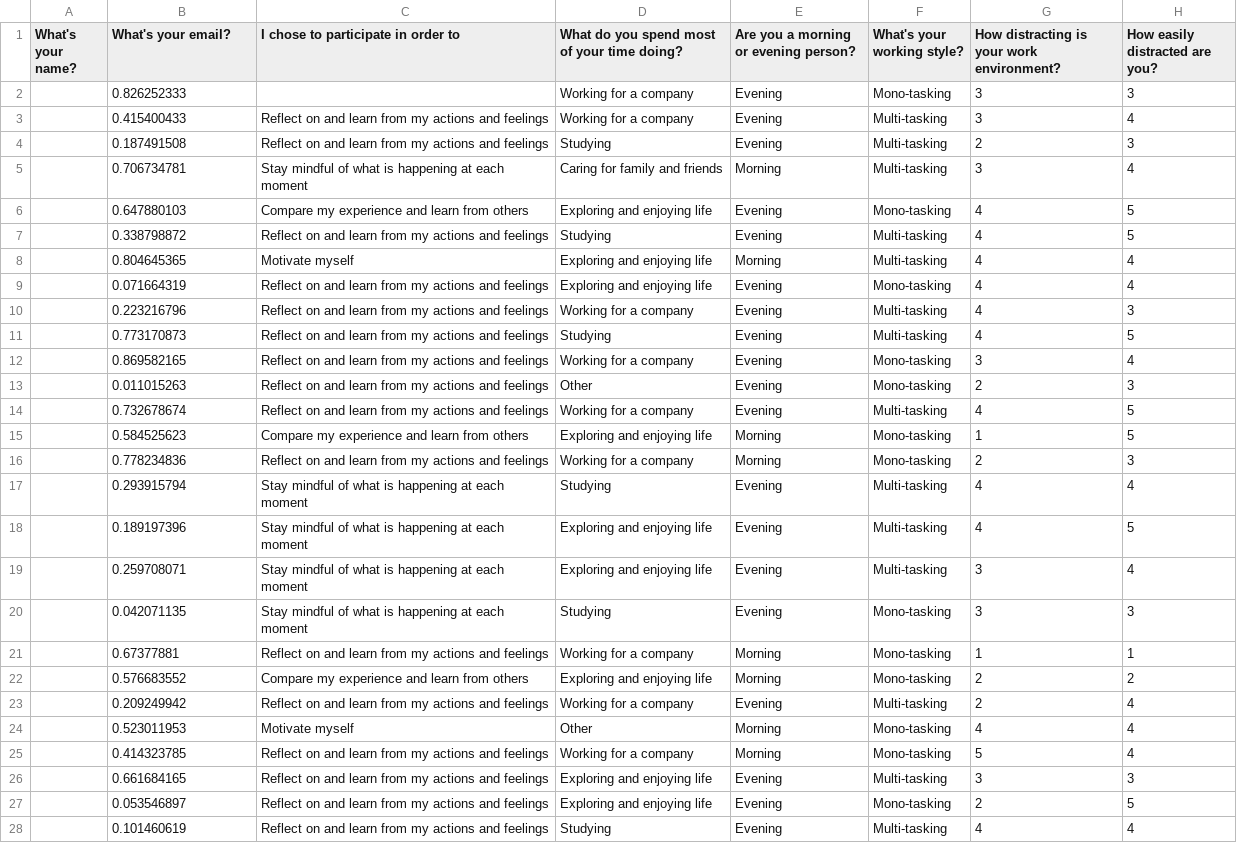
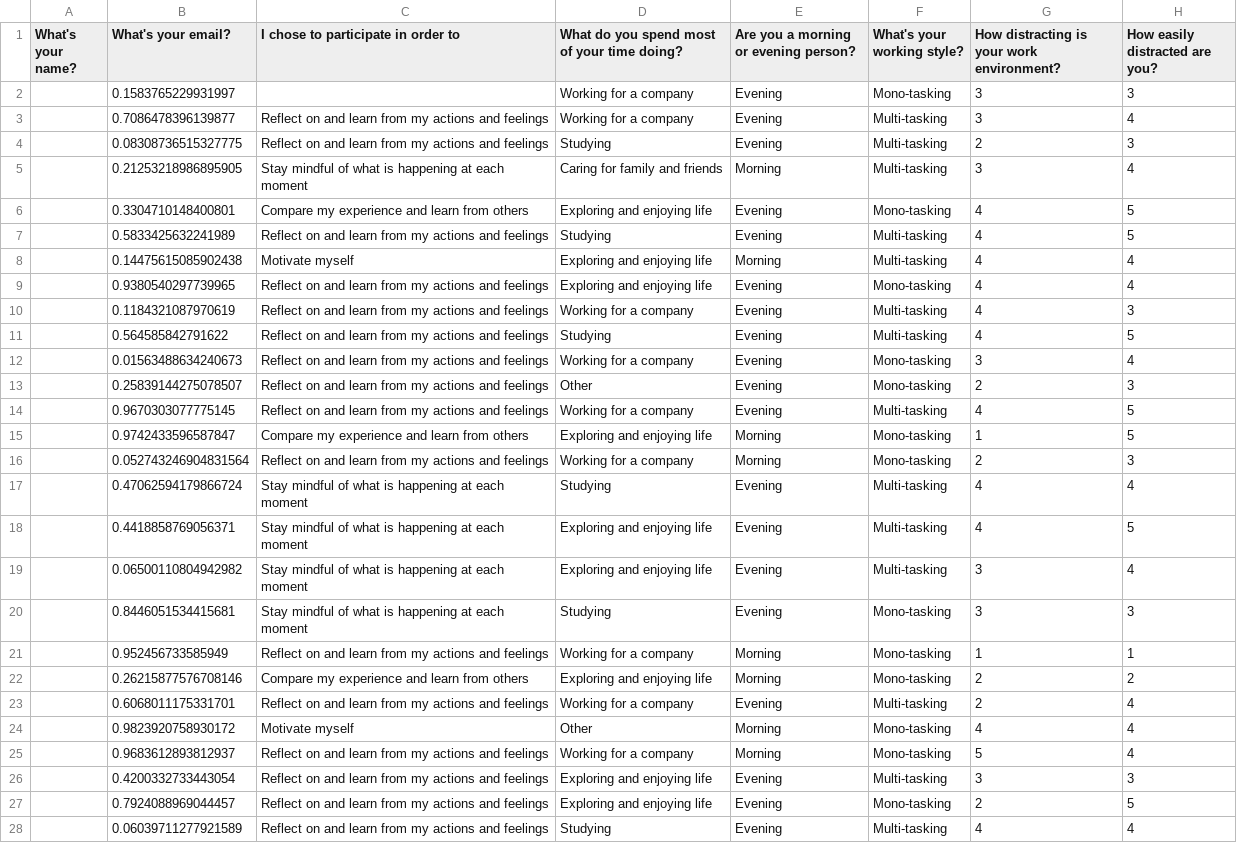
Before and after one commit to shiro-community/shiro-community.github.io, a CSV file: personality.csv, drawn as a sheet; only a part is shown; the diff covers the shown part only; the diff names each change by its address in the sheet, - before the commit and + after, or states it on an @@ line.

```diff
--- a/personality.csv
+++ b/personality.csv
-B2 (What's your email?): 0.826252333
+B2 (What's your email?): 0.1583765229931997
-B3 (What's your email?): 0.415400433
+B3 (What's your email?): 0.7086478396139877
-B4 (What's your email?): 0.187491508
+B4 (What's your email?): 0.08308736515327775
-B5 (What's your email?): 0.706734781
+B5 (What's your email?): 0.21253218986895905
-B6 (What's your email?): 0.647880103
+B6 (What's your email?): 0.3304710148400801
-B7 (What's your email?): 0.338798872
+B7 (What's your email?): 0.5833425632241989
-B8 (What's your email?): 0.804645365
+B8 (What's your email?): 0.14475615085902438
-B9 (What's your email?): 0.071664319
+B9 (What's your email?): 0.9380540297739965
-B10 (What's your email?): 0.223216796
+B10 (What's your email?): 0.1184321087970619
-B11 (What's your email?): 0.773170873
+B11 (What's your email?): 0.564585842791622
-B12 (What's your email?): 0.869582165
+B12 (What's your email?): 0.01563488634240673
-B13 (What's your email?): 0.011015263
+B13 (What's your email?): 0.25839144275078507
-B14 (What's your email?): 0.732678674
+B14 (What's your email?): 0.9670303077775145
-B15 (What's your email?): 0.584525623
+B15 (What's your email?): 0.9742433596587847
-B16 (What's your email?): 0.778234836
+B16 (What's your email?): 0.052743246904831564
-B17 (What's your email?): 0.293915794
+B17 (What's your email?): 0.47062594179866724
-B18 (What's your email?): 0.189197396
+B18 (What's your email?): 0.4418858769056371
-B19 (What's your email?): 0.259708071
+B19 (What's your email?): 0.06500110804942982
-B20 (What's your email?): 0.042071135
+B20 (What's your email?): 0.8446051534415681
-B21 (What's your email?): 0.67377881
+B21 (What's your email?): 0.952456733585949
-B22 (What's your email?): 0.576683552
+B22 (What's your email?): 0.26215877576708146
-B23 (What's your email?): 0.209249942
+B23 (What's your email?): 0.6068011175331701
-B24 (What's your email?): 0.523011953
+B24 (What's your email?): 0.9823920758930172
-B25 (What's your email?): 0.414323785
+B25 (What's your email?): 0.9683612893812937
-B26 (What's your email?): 0.661684165
+B26 (What's your email?): 0.4200332733443054
-B27 (What's your email?): 0.053546897
+B27 (What's your email?): 0.7924088969044457
-B28 (What's your email?): 0.101460619
+B28 (What's your email?): 0.06039711277921589
```
Also changed, not shown: 16 edited cells elsewhere in this file, ikigai.csv, odyssee_data.csv, 4 other files.
